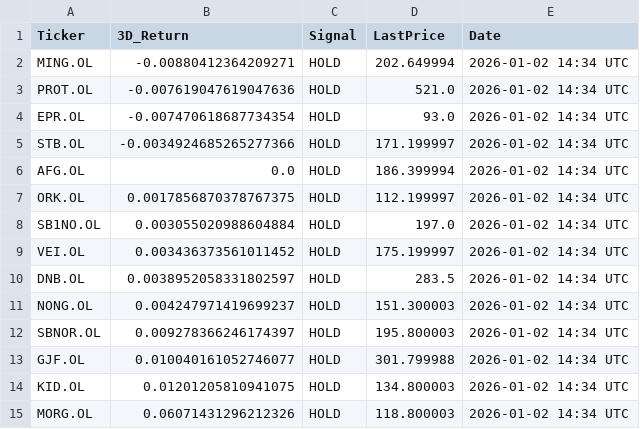
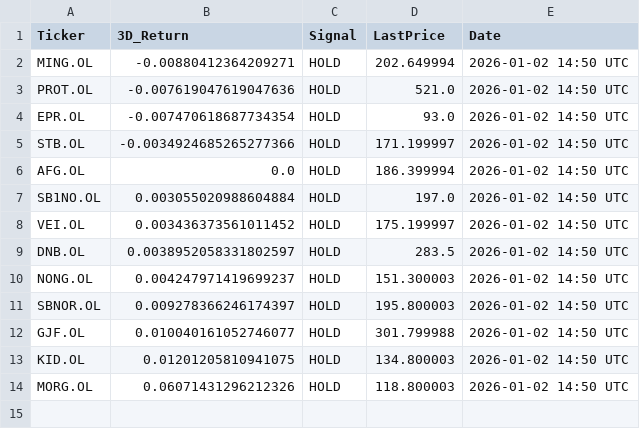
Before and after one commit to AndersHagenH/Stock_fetches, a CSV file: public/data/scan_3day.csv, drawn as a sheet.

```diff
--- a/public/data/scan_3day.csv
+++ b/public/data/scan_3day.csv
@@ -1,15 +1,14 @@
 Ticker,3D_Return,Signal,LastPrice,Date
-MING.OL,-0.00880412364209271,HOLD,202.649994,2026-01-02 14:34 UTC
-PROT.OL,-0.007619047619047636,HOLD,521.0,2026-01-02 14:34 UTC
-EPR.OL,-0.007470618687734354,HOLD,93.0,2026-01-02 14:34 UTC
-STB.OL,-0.0034924685265277366,HOLD,171.199997,2026-01-02 14:34 UTC
-AFG.OL,0.0,HOLD,186.399994,2026-01-02 14:34 UTC
-ORK.OL,0.0017856870378767375,HOLD,112.199997,2026-01-02 14:34 UTC
-SB1NO.OL,0.003055020988604884,HOLD,197.0,2026-01-02 14:34 UTC
-VEI.OL,0.003436373561011452,HOLD,175.199997,2026-01-02 14:34 UTC
-DNB.OL,0.0038952058331802597,HOLD,283.5,2026-01-02 14:34 UTC
-NONG.OL,0.004247971419699237,HOLD,151.300003,2026-01-02 14:34 UTC
-SBNOR.OL,0.009278366246174397,HOLD,195.800003,2026-01-02 14:34 UTC
-GJF.OL,0.010040161052746077,HOLD,301.799988,2026-01-02 14:34 UTC
-KID.OL,0.01201205810941075,HOLD,134.800003,2026-01-02 14:34 UTC
-MORG.OL,0.06071431296212326,HOLD,118.800003,2026-01-02 14:34 UTC
+MING.OL,-0.00880412364209271,HOLD,202.649994,2026-01-02 14:50 UTC
+PROT.OL,-0.007619047619047636,HOLD,521.0,2026-01-02 14:50 UTC
+EPR.OL,-0.007470618687734354,HOLD,93.0,2026-01-02 14:50 UTC
+STB.OL,-0.0034924685265277366,HOLD,171.199997,2026-01-02 14:50 UTC
+AFG.OL,0.0,HOLD,186.399994,2026-01-02 14:50 UTC
+SB1NO.OL,0.003055020988604884,HOLD,197.0,2026-01-02 14:50 UTC
+VEI.OL,0.003436373561011452,HOLD,175.199997,2026-01-02 14:50 UTC
+DNB.OL,0.0038952058331802597,HOLD,283.5,2026-01-02 14:50 UTC
+NONG.OL,0.004247971419699237,HOLD,151.300003,2026-01-02 14:50 UTC
+SBNOR.OL,0.009278366246174397,HOLD,195.800003,2026-01-02 14:50 UTC
+GJF.OL,0.010040161052746077,HOLD,301.799988,2026-01-02 14:50 UTC
+KID.OL,0.01201205810941075,HOLD,134.800003,2026-01-02 14:50 UTC
+MORG.OL,0.06071431296212326,HOLD,118.800003,2026-01-02 14:50 UTC
```
Also changed, not shown: 1 other file.
